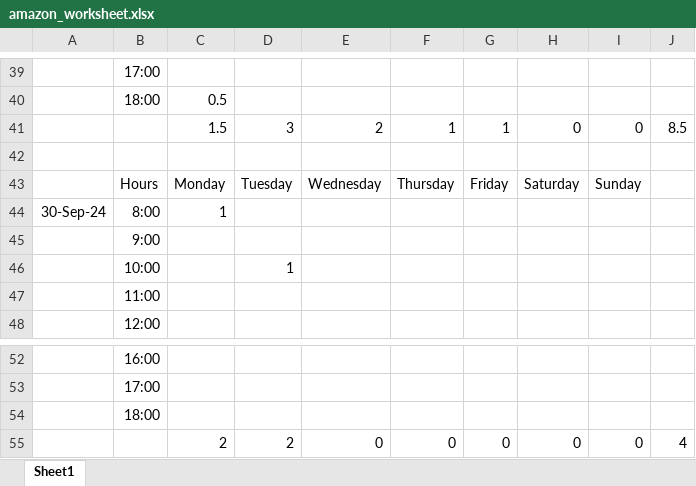
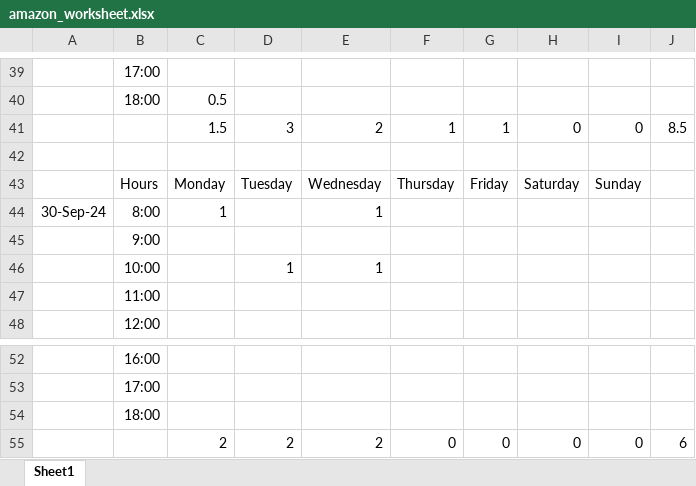
Before and after one commit to songyao21/songyao21.github.io, an Excel workbook: amazon_worksheet.xlsx, sheet Sheet1, drawn as a sheet; only a part is shown, gaps mark what is left out; values as stored, in another font and other column widths than the file's, no borders; the diff names each change by its address in the sheet, - before the commit and + after, or states it on an @@ line.

Commit message:
Update amazon_worksheet.xlsx

```diff
--- a/amazon_worksheet.xlsx (sheet Sheet1)
+++ b/amazon_worksheet.xlsx (sheet Sheet1)
-E44: (empty)
+E44: 1
-E46: (empty)
+E46: 1
-E55: 0
+E55: 2
-J55: 4
+J55: 6
```
